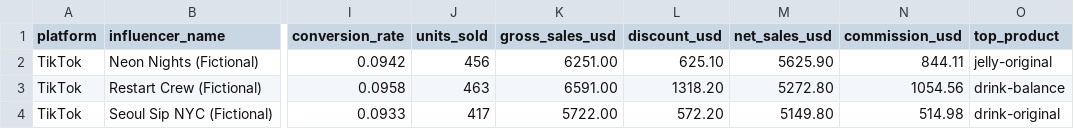
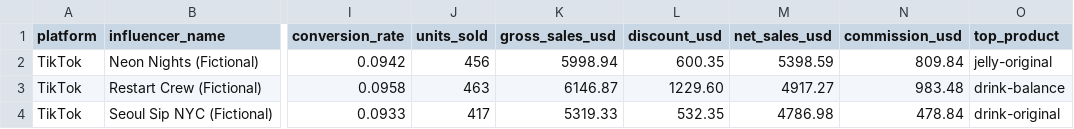
Before and after one commit to hyxxns0131/reboot_home, a CSV file: sample_exports/reboot_influencer_sales_tiktok_20260101_20261025.csv, drawn as a sheet; only a part is shown, gaps mark what is left out; the diff names each change by its address in the sheet, - before the commit and + after, or states it on an @@ line.

```diff
--- a/sample_exports/reboot_influencer_sales_tiktok_20260101_20261025.csv
+++ b/sample_exports/reboot_influencer_sales_tiktok_20260101_20261025.csv
-K2 (gross_sales_usd): 6251.00
+K2 (gross_sales_usd): 5998.94
-L2 (discount_usd): 625.10
+L2 (discount_usd): 600.35
-M2 (net_sales_usd): 5625.90
+M2 (net_sales_usd): 5398.59
-N2 (commission_usd): 844.11
+N2 (commission_usd): 809.84
-K3 (gross_sales_usd): 6591.00
+K3 (gross_sales_usd): 6146.87
-L3 (discount_usd): 1318.20
+L3 (discount_usd): 1229.60
-M3 (net_sales_usd): 5272.80
+M3 (net_sales_usd): 4917.27
-N3 (commission_usd): 1054.56
+N3 (commission_usd): 983.48
-K4 (gross_sales_usd): 5722.00
+K4 (gross_sales_usd): 5319.33
-L4 (discount_usd): 572.20
+L4 (discount_usd): 532.35
-M4 (net_sales_usd): 5149.80
+M4 (net_sales_usd): 4786.98
-N4 (commission_usd): 514.98
+N4 (commission_usd): 478.84
```
Also changed, not shown: sample_exports/reboot_influencer_orders_instagram_20260101_20261025.csv, sample_exports/reboot_influencer_orders_tiktok_20260101_20261025.csv, 9 other files.
